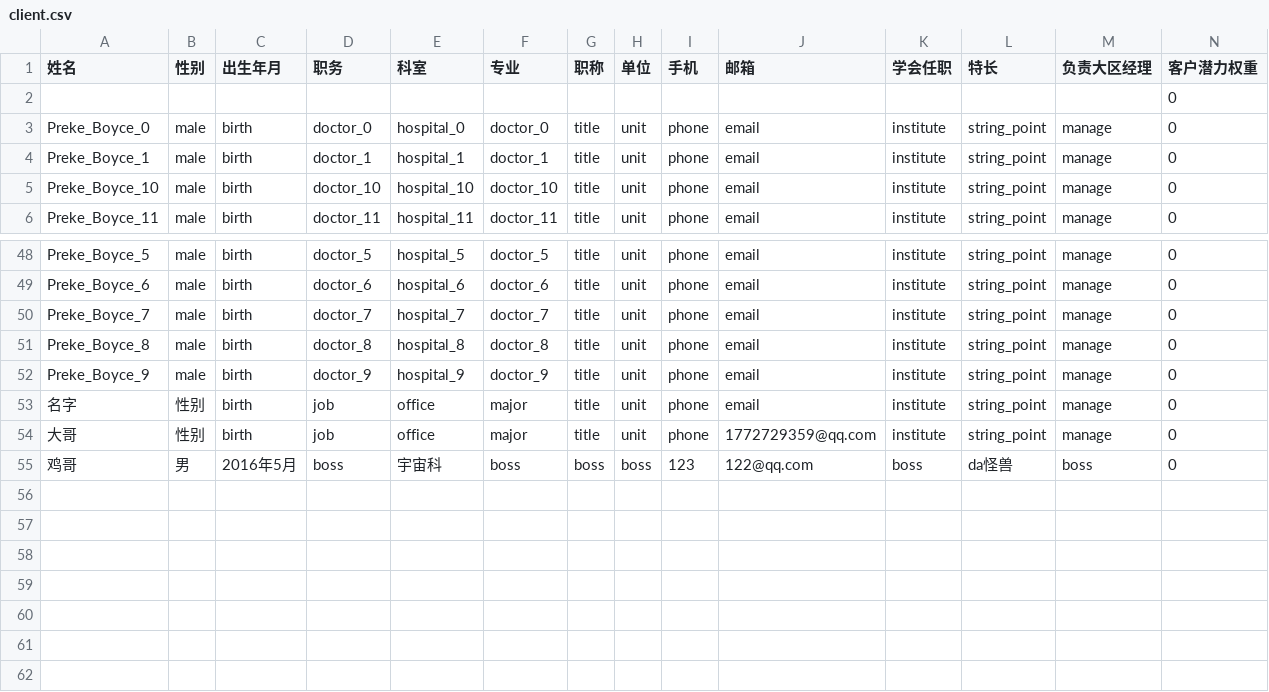
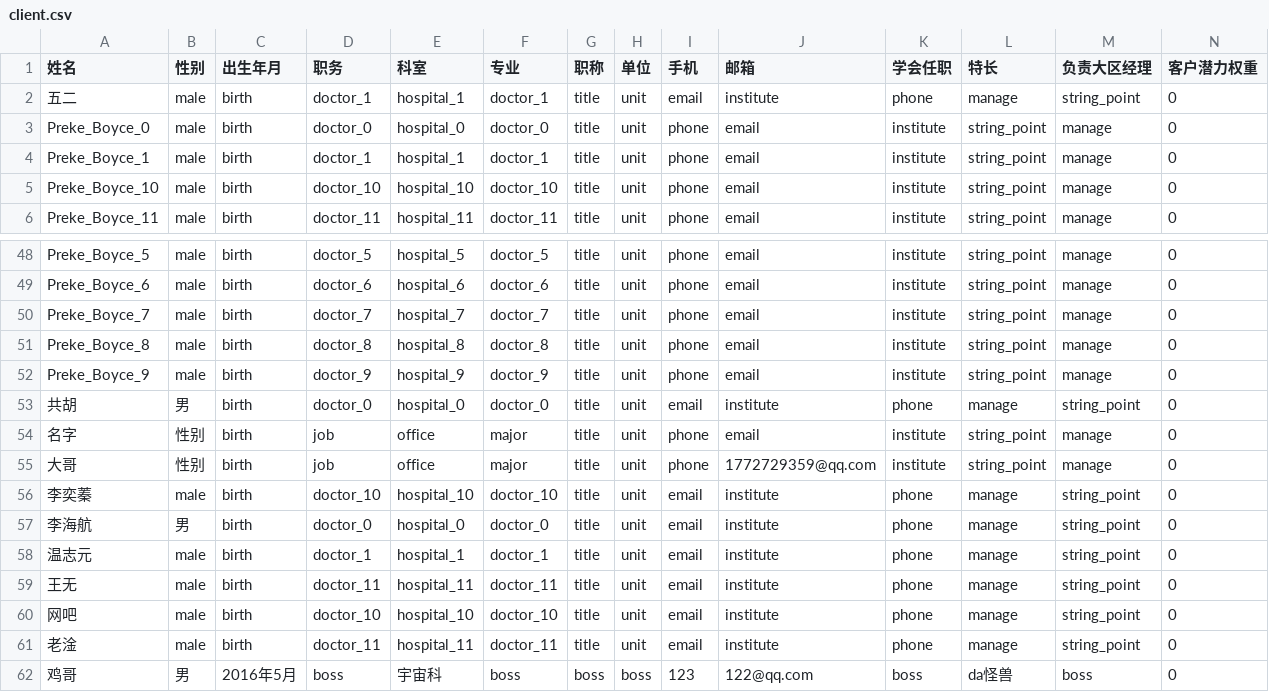
Before and after one commit to preke/MeetingInfoManage, a CSV file: MeetingInfoManage/static/storage/client.csv, drawn as a sheet; only a part is shown, gaps mark what is left out; removed rows and columns are numbered as before the commit, all else as after; rows hold the shown columns only; the diff names each change by its address in the sheet, - before the commit and + after, or states it on an @@ line.

Commit message:
finish lead in and lead out by excel

```diff
--- a/MeetingInfoManage/static/storage/client.csv
+++ b/MeetingInfoManage/static/storage/client.csv
-row 2:  |  |  |  |  |  |  |  |  |  |  |  |  | 0
+row 2: 五二 | male | birth | doctor_1 | hospital_1 | doctor_1 | title | unit | email | institute | phone | manage | string_point | 0
+row 53: 共胡 | 男 | birth | doctor_0 | hospital_0 | doctor_0 | title | unit | email | institute | phone | manage | string_point | 0
+row 56: 李奕蓁 | male | birth | doctor_10 | hospital_10 | doctor_10 | title | unit | email | institute | phone | manage | string_point | 0
+row 57: 李海航 | 男 | birth | doctor_0 | hospital_0 | doctor_0 | title | unit | email | institute | phone | manage | string_point | 0
+row 58: 温志元 | male | birth | doctor_1 | hospital_1 | doctor_1 | title | unit | email | institute | phone | manage | string_point | 0
+row 59: 王无 | male | birth | doctor_11 | hospital_11 | doctor_11 | title | unit | email | institute | phone | manage | string_point | 0
+row 60: 网吧 | male | birth | doctor_10 | hospital_10 | doctor_10 | title | unit | email | institute | phone | manage | string_point | 0
+row 61: 老淦 | male | birth | doctor_11 | hospital_11 | doctor_11 | title | unit | email | institute | phone | manage | string_point | 0
```
Also changed, not shown: MeetingInfoManage/static/storage/meeting.csv, 7 other files.
